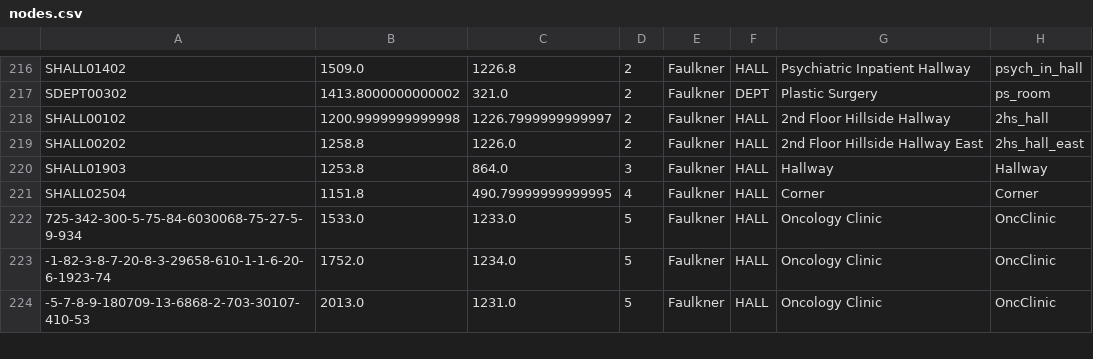
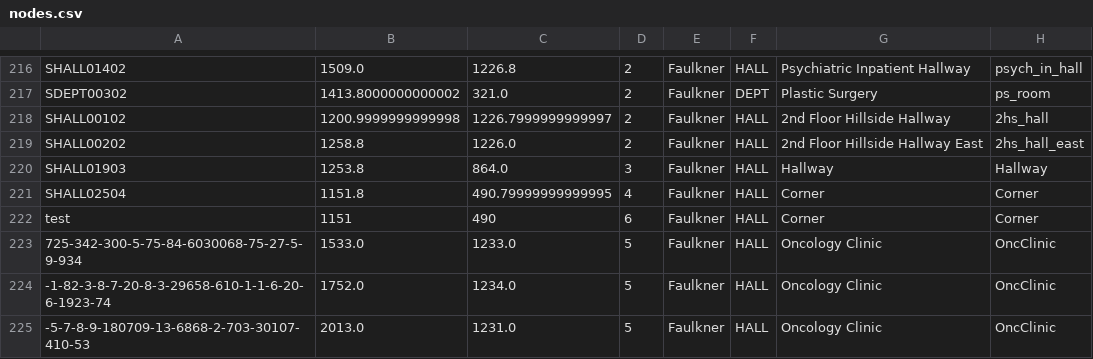
Before and after one commit to C20-SoftEng/Project-Team-S, a CSV file: src/main/resources/data/nodes.csv, drawn as a sheet; only a part is shown, gaps mark what is left out; the diff names each change by its address in the sheet, - before the commit and + after, or states it on an @@ line.

```diff
--- a/src/main/resources/data/nodes.csv
+++ b/src/main/resources/data/nodes.csv
+row 222: test | 1151 | 490 | 6 | Faulkner | HALL | Corner | Corner
```
Also changed, not shown: 3 other files.
